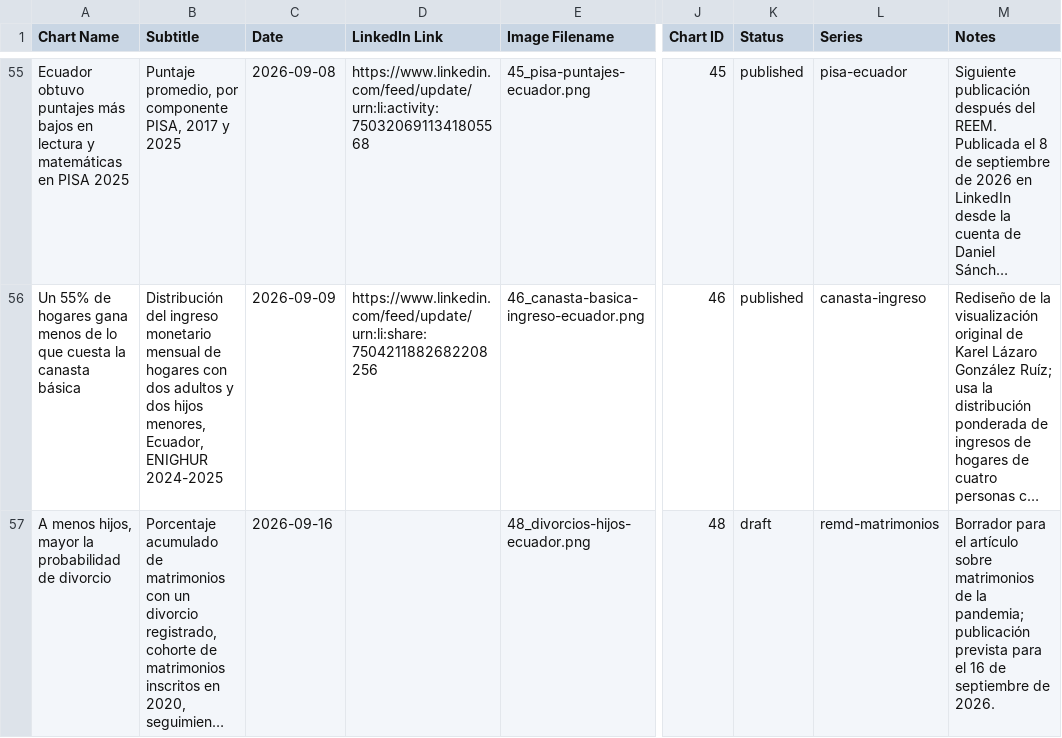
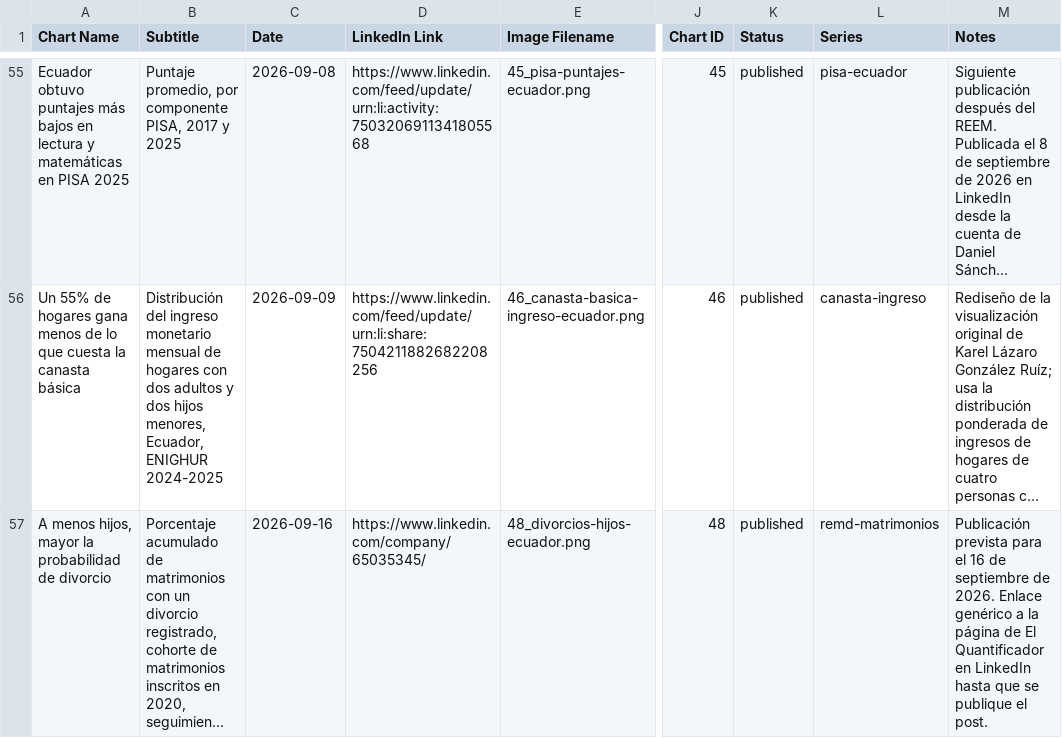
Before and after one commit to elquantificador/graficos-el-quantificador, a CSV file: outputs/chart_catalog/chart_catalog.csv, drawn as a sheet; only a part is shown, gaps mark what is left out; long unchanged cells end in …; the diff names each change by its address in the sheet, - before the commit and + after, or states it on an @@ line.

Commit message:
Publish marriage divorce chart

```diff
--- a/outputs/chart_catalog/chart_catalog.csv
+++ b/outputs/chart_catalog/chart_catalog.csv
-D57 (LinkedIn Link): (empty)
+D57 (LinkedIn Link): https://www.linkedin.com/company/65035345/
-K57 (Status): draft
+K57 (Status): published
-M57 (Notes): Borrador para el artículo sobre matrimonios de la pandemia; publicación prevista para el 16 de septiembre de 2026.
+M57 (Notes): Publicación prevista para el 16 de septiembre de 2026. Enlace genérico a la página de El Quantificador en LinkedIn hasta que se publique el post.
```
